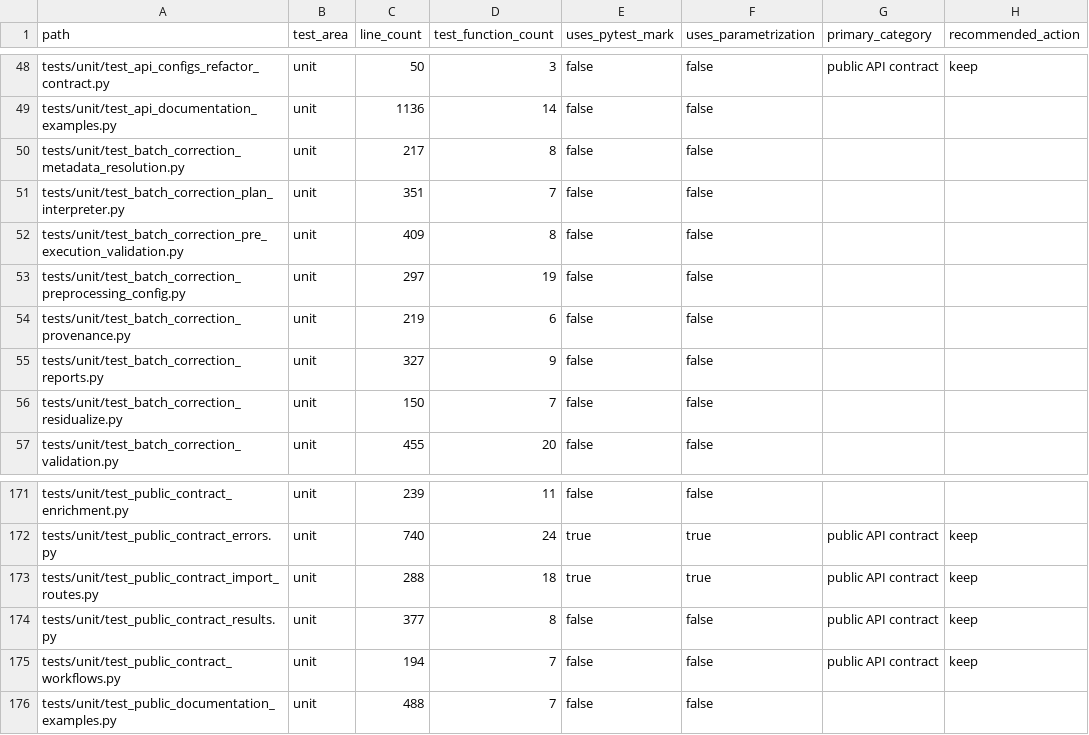
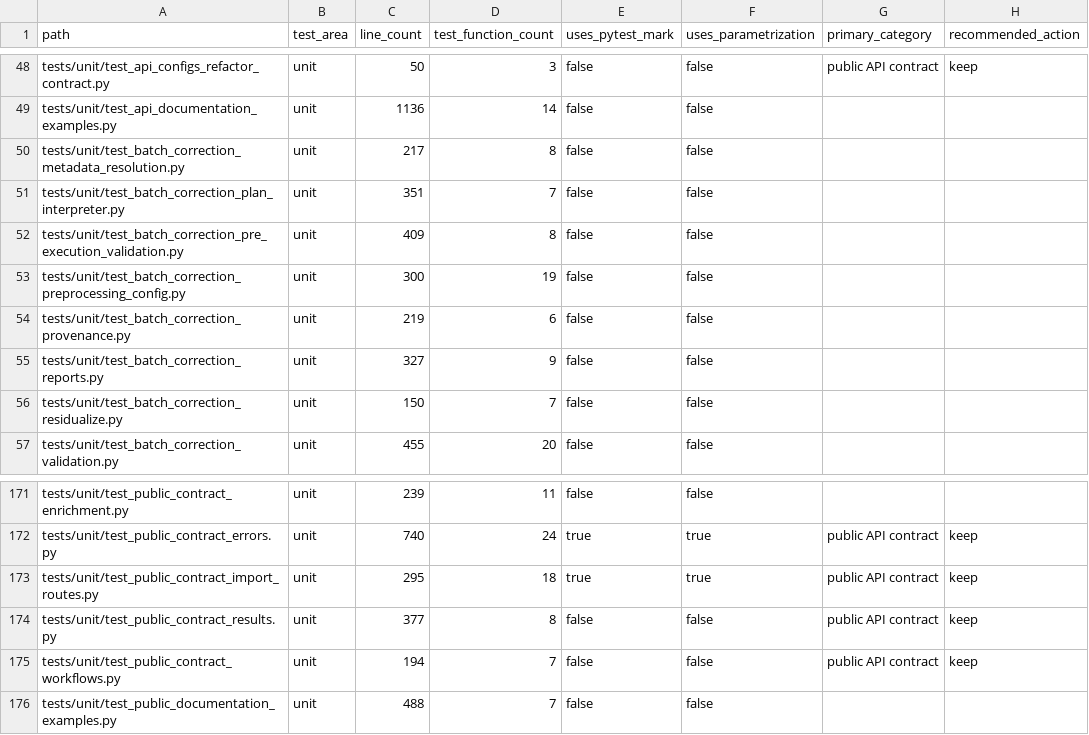
Before and after one commit to falconsmilie/phospy, a CSV file: docs/testing/test_inventory.csv, drawn as a sheet; only a part is shown, gaps mark what is left out; the diff names each change by its address in the sheet, - before the commit and + after, or states it on an @@ line.

```diff
--- a/docs/testing/test_inventory.csv
+++ b/docs/testing/test_inventory.csv
-C53 (line_count): 297
+C53 (line_count): 300
-C173 (line_count): 288
+C173 (line_count): 295
```
Also changed, not shown: 11 other files.
